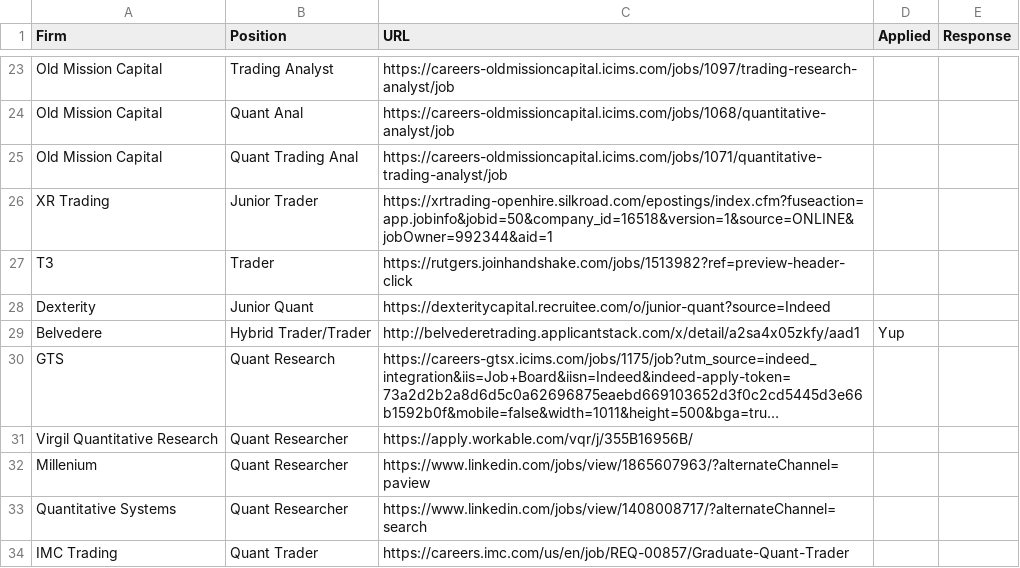
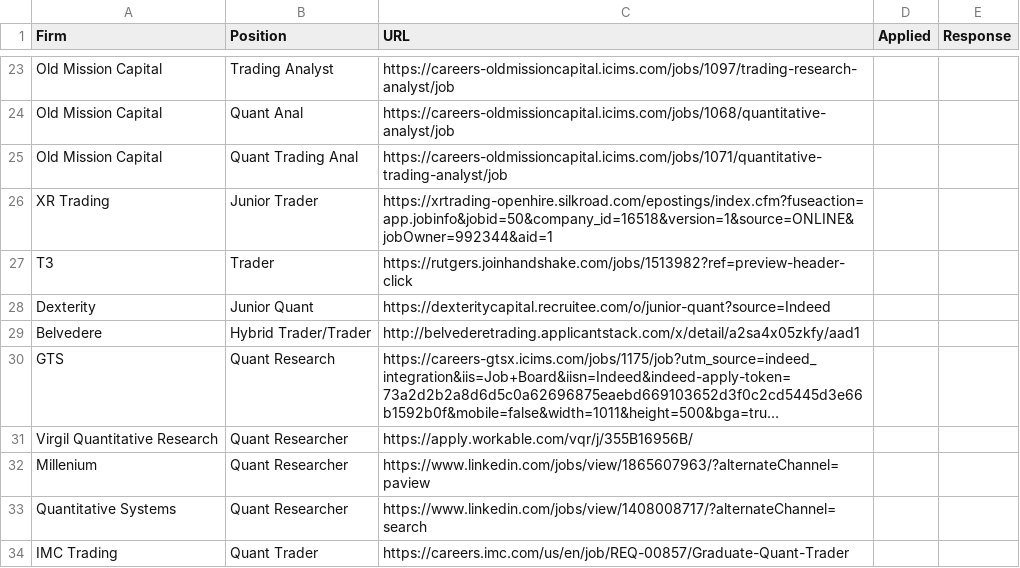
Before and after one commit to RUFizzBuzz/FizzBuzz2020, a CSV file: Jobs/Fulltime/Quant.csv, drawn as a sheet; only a part is shown, gaps mark what is left out; long unchanged cells end in …; the diff names each change by its address in the sheet, - before the commit and + after, or states it on an @@ line.

```diff
--- a/Jobs/Fulltime/Quant.csv
+++ b/Jobs/Fulltime/Quant.csv
-D29 (Applied): Yup
+D29 (Applied): (empty)
```
Also changed, not shown: 1 other file.
